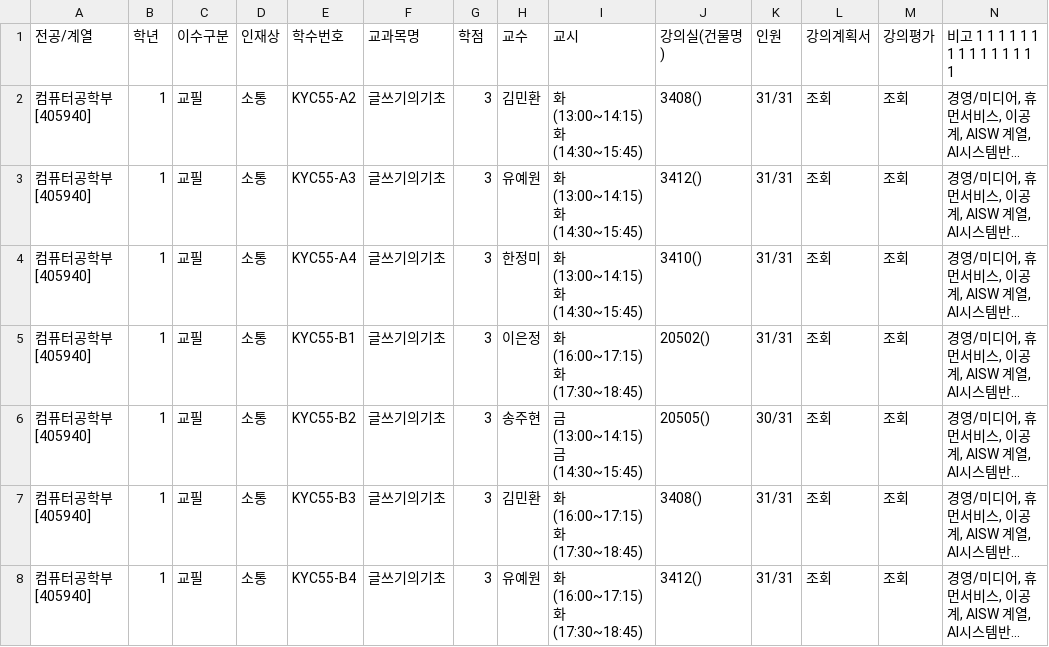
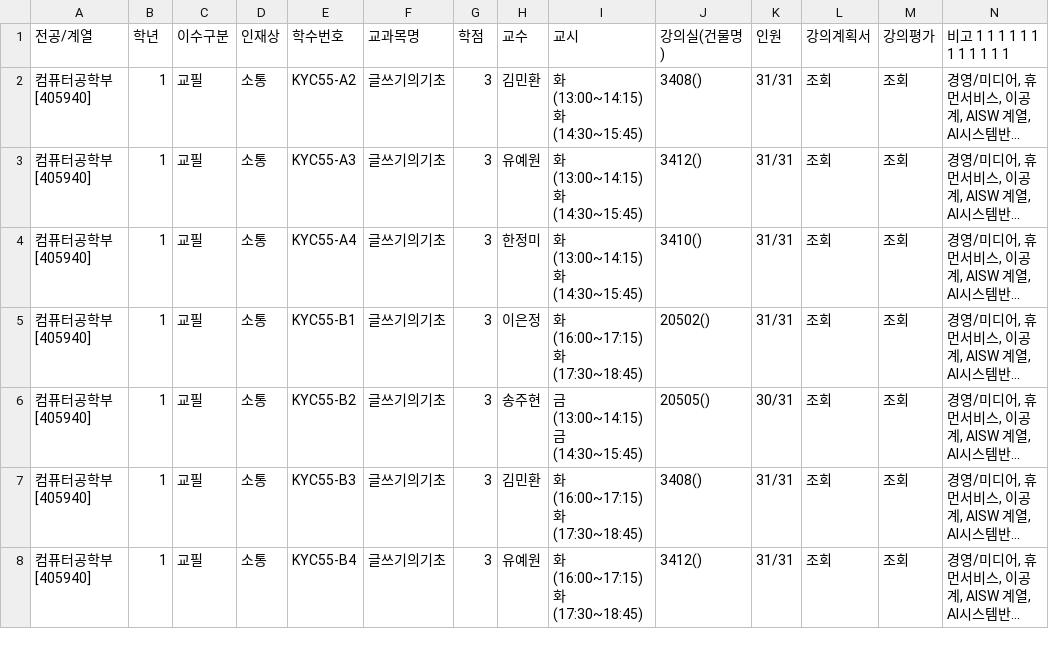
Before and after one commit to ds4pae/LectureWebCrawling, a CSV file: lecture_info.csv, drawn as a sheet; only a part is shown; long unchanged cells end in …; the diff names each change by its address in the sheet, - before the commit and + after, or states it on an @@ line.

Commit message:
Update lecture_info.csv

```diff
--- a/lecture_info.csv
+++ b/lecture_info.csv
-N1: 비고 1 1 1 1 1 1 1 1 1 1 1 1 1 1 1
+N1: 비고 1 1 1 1 1 1 1 1 1 1 1 1
```
